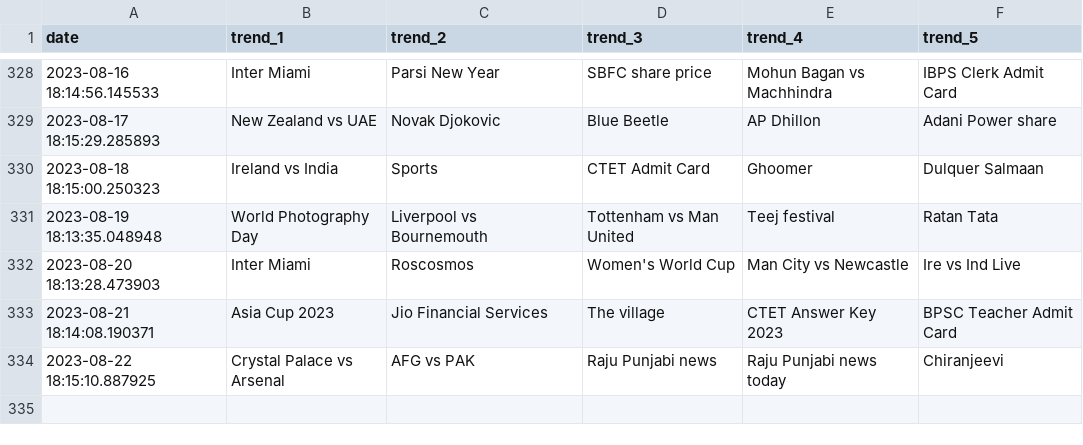
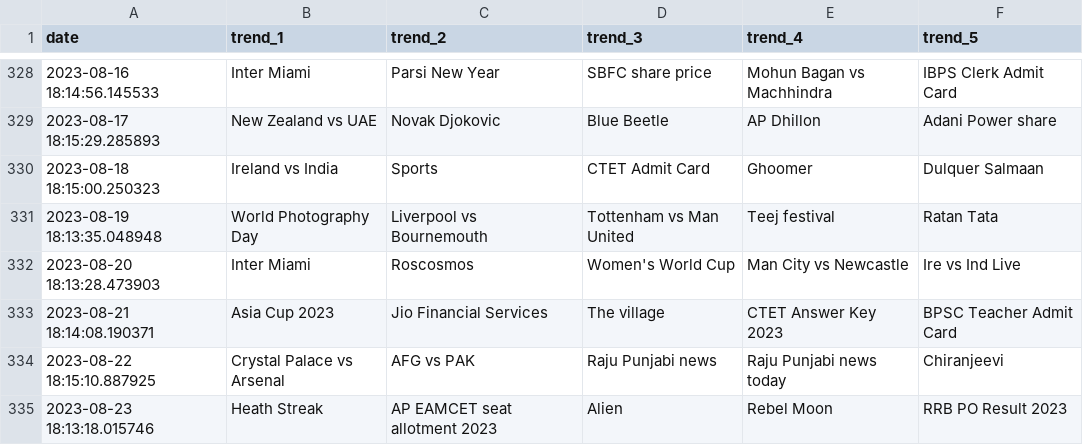
Before and after one commit to iusekarma/trendlogger, a CSV file: trend.csv, drawn as a sheet; only a part is shown, gaps mark what is left out; the diff names each change by its address in the sheet, - before the commit and + after, or states it on an @@ line.

```diff
--- a/trend.csv
+++ b/trend.csv
+row 335: 2023-08-23 18:13:18.015746 | Heath Streak | AP EAMCET seat allotment 2023 | Alien | Rebel Moon | RRB PO Result 2023
```
Also changed, not shown: 1 other file.
